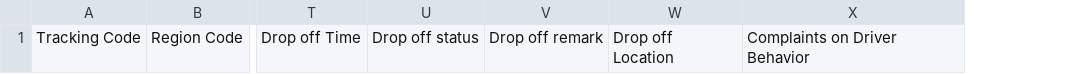
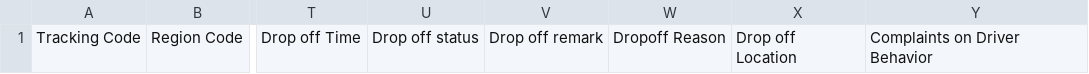
Before and after one commit to YifeiLiu-1997/Script4JJ, a CSV file: utils/files/ending_wednesday.csv, drawn as a sheet; only a part is shown, gaps mark what is left out; the diff names each change by its address in the sheet, - before the commit and + after, or states it on an @@ line.

```diff
--- a/utils/files/ending_wednesday.csv
+++ b/utils/files/ending_wednesday.csv
+column W, row 1: Dropoff Reason
```
Also changed, not shown: 3 other files.
